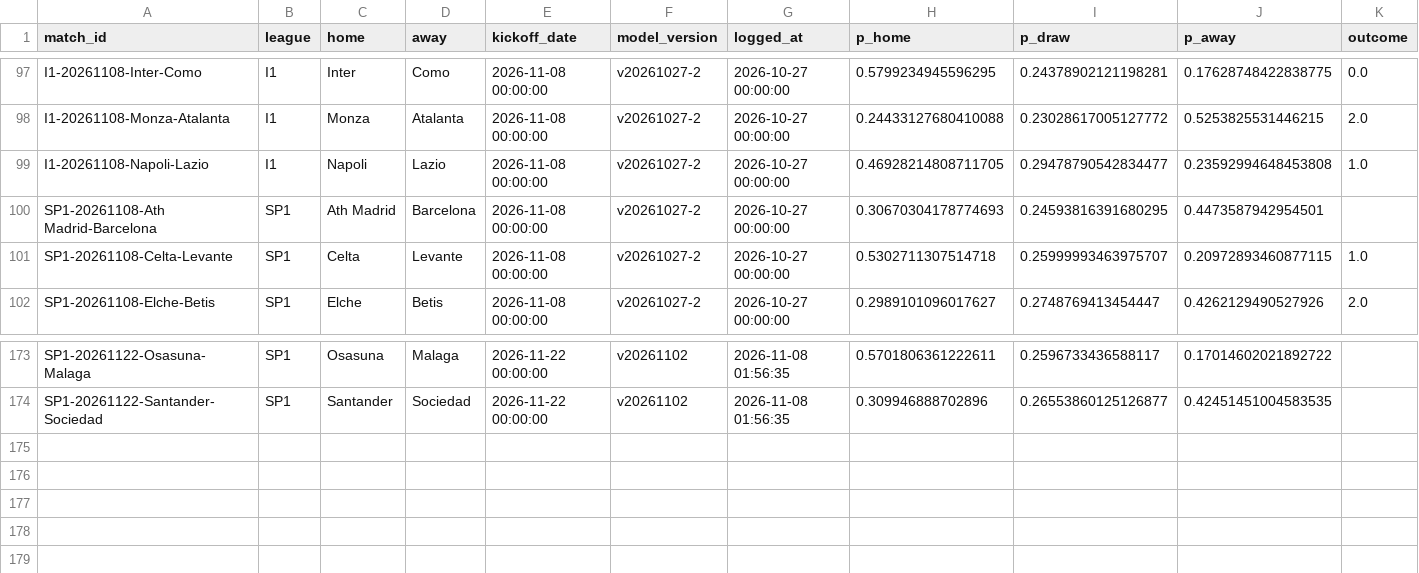
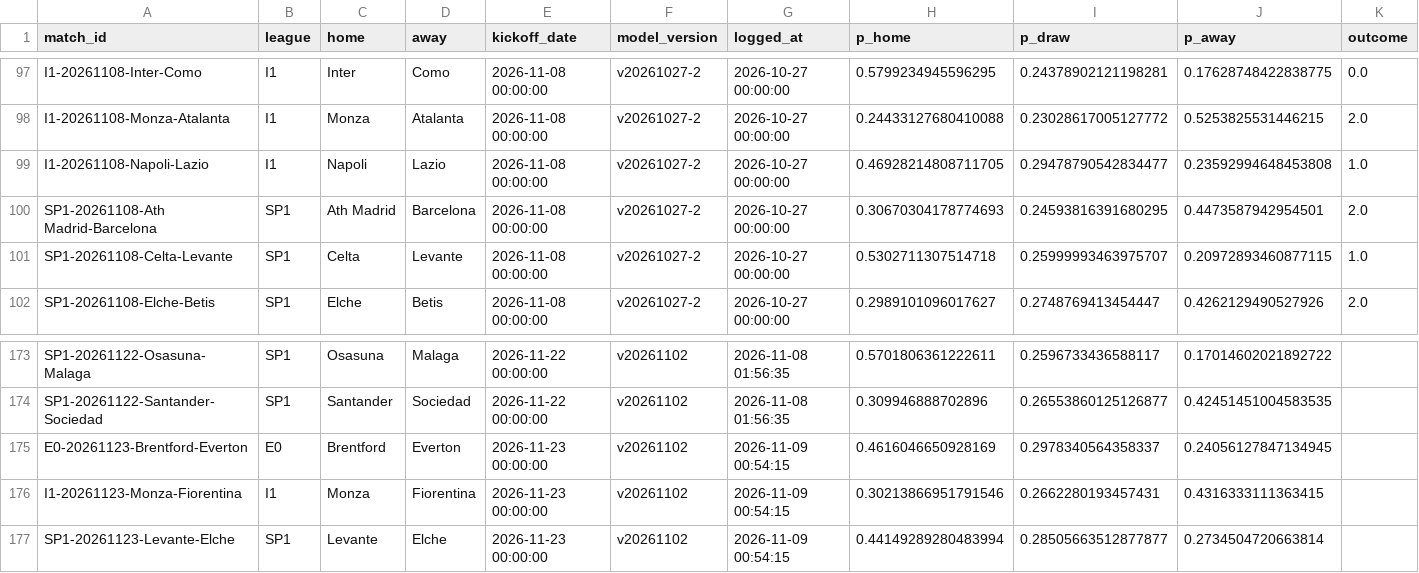
Before and after one commit to Fifiora/football-predictor, a CSV file: data/prediction_log.csv, drawn as a sheet; only a part is shown, gaps mark what is left out.

```diff
--- a/data/prediction_log.csv
+++ b/data/prediction_log.csv
@@ -99,3 +99,3 @@ I1-20261108-Monza-Atalanta,I1,Monza,Atalanta,2026-11-08 00:00:00,v20261027-2,202
 I1-20261108-Napoli-Lazio,I1,Napoli,Lazio,2026-11-08 00:00:00,v20261027-2,2026-10-27 00:00:00,0.46928214808711705,0.29478790542834477,0.23592994648453808,1.0
-SP1-20261108-Ath Madrid-Barcelona,SP1,Ath Madrid,Barcelona,2026-11-08 00:00:00,v20261027-2,2026-10-27 00:00:00,0.30670304178774693,0.24593816391680295,0.4473587942954501,
+SP1-20261108-Ath Madrid-Barcelona,SP1,Ath Madrid,Barcelona,2026-11-08 00:00:00,v20261027-2,2026-10-27 00:00:00,0.30670304178774693,0.24593816391680295,0.4473587942954501,2.0
 SP1-20261108-Celta-Levante,SP1,Celta,Levante,2026-11-08 00:00:00,v20261027-2,2026-10-27 00:00:00,0.5302711307514718,0.25999993463975707,0.20972893460877115,1.0
@@ -174 +174,4 @@ SP1-20261122-Osasuna-Malaga,SP1,Osasuna,Malaga,2026-11-22 00:00:00,v20261102,202
 SP1-20261122-Santander-Sociedad,SP1,Santander,Sociedad,2026-11-22 00:00:00,v20261102,2026-11-08 01:56:35,0.309946888702896,0.26553860125126877,0.42451451004583535,
+E0-20261123-Brentford-Everton,E0,Brentford,Everton,2026-11-23 00:00:00,v20261102,2026-11-09 00:54:15,0.4616046650928169,0.2978340564358337,0.24056127847134945,
+I1-20261123-Monza-Fiorentina,I1,Monza,Fiorentina,2026-11-23 00:00:00,v20261102,2026-11-09 00:54:15,0.30213866951791546,0.2662280193457431,0.4316333111363415,
+SP1-20261123-Levante-Elche,SP1,Levante,Elche,2026-11-23 00:00:00,v20261102,2026-11-09 00:54:15,0.44149289280483994,0.28505663512877877,0.2734504720663814,
```
Also changed, not shown: data/api_results.csv.
